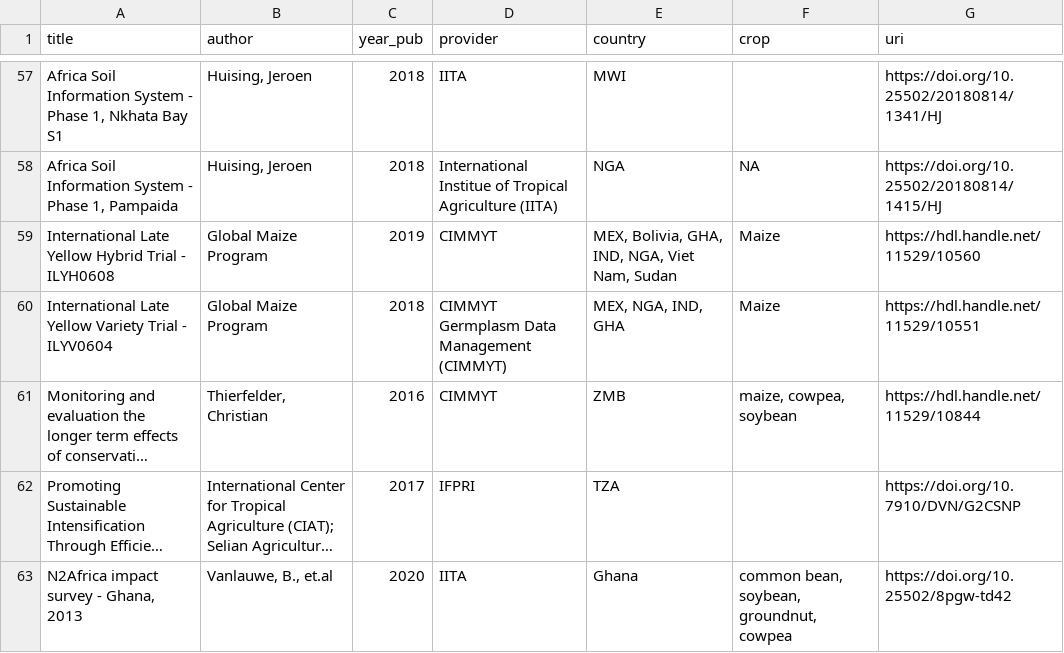
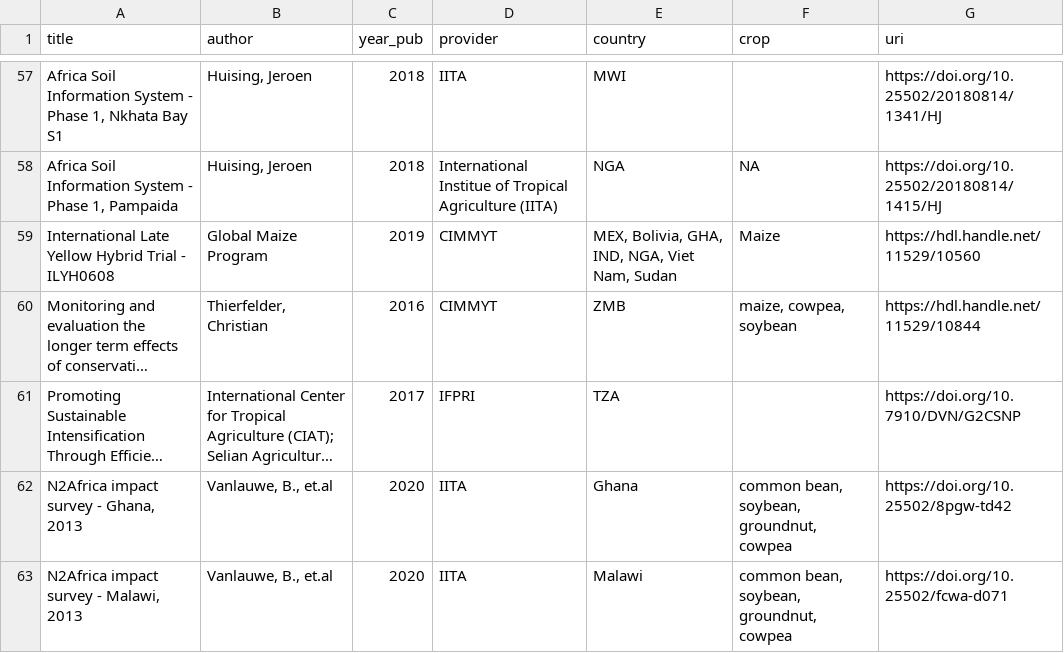
Before and after one commit to reagro/carob, a CSV file: todo/to-do.csv, drawn as a sheet; only a part is shown, gaps mark what is left out; the shorter side is filled out with more unchanged rows; long unchanged cells end in …; the diff names each change by its address in the sheet, - before the commit and + after, or states it on an @@ line.

```diff
--- a/todo/to-do.csv
+++ b/todo/to-do.csv
-row 60: International Late Yellow Variety Trial - ILYV0604 | Global Maize Program | 2018 | CIMMYT Germplasm Data Management (CIMMYT) | MEX, NGA, IND, GHA | Maize | https://hdl.handle.net/11529/10551
```
Also changed, not shown: 2 other files.
